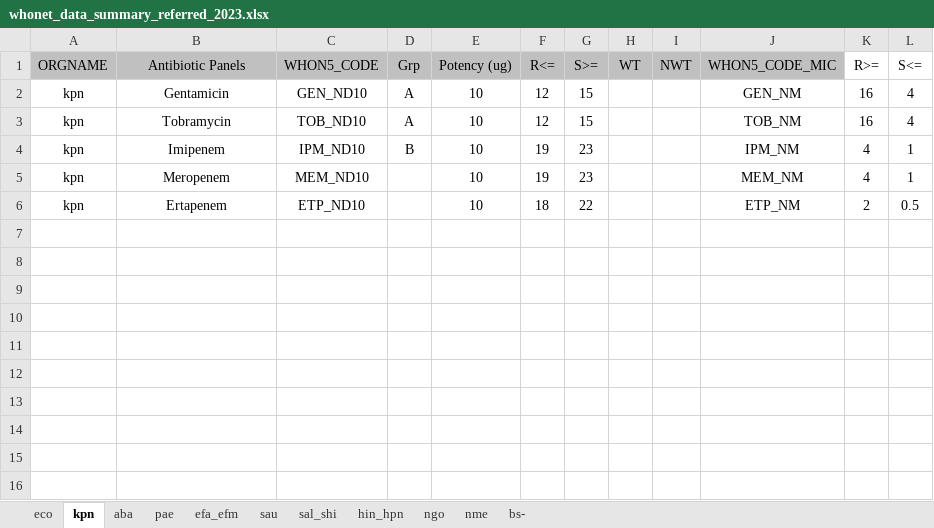
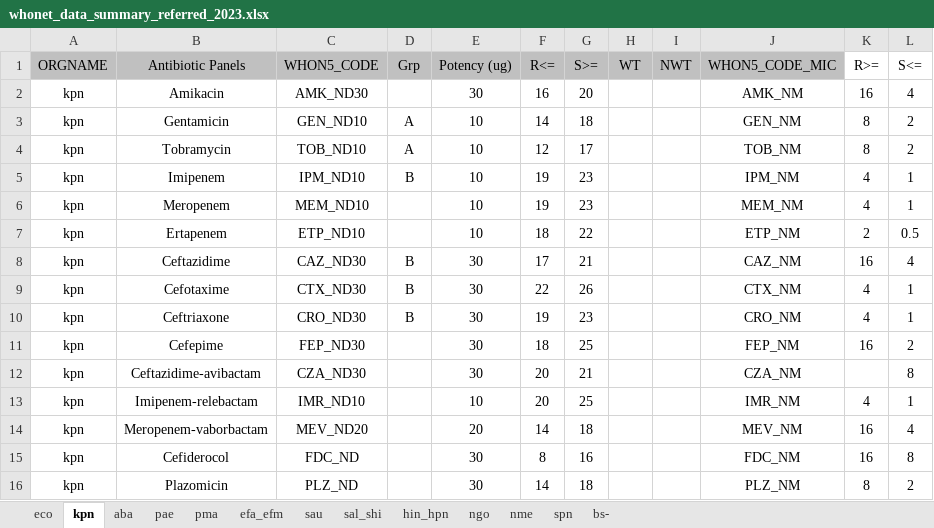
Before and after one commit to arsp-dev/dmu_sys, an Excel workbook: whonet/static/whonet_xl/whonet_data_summary_referred_2023.xlsx, sheet kpn, drawn as a sheet; values as stored, in another font and other column widths than the file's, no borders; addresses are those after the commit; the diff names each change by its address in the sheet, - before the commit and + after, or states it on an @@ line.

```diff
--- a/whonet/static/whonet_xl/whonet_data_summary_referred_2023.xlsx (sheet kpn)
+++ b/whonet/static/whonet_xl/whonet_data_summary_referred_2023.xlsx (sheet kpn)
+sheet tab: pma
+sheet tab: spn
+row 2: kpn | Amikacin | AMK_ND30 |  | 30 | 16 | 20 |  |  | AMK_NM | 16 | 4
-F3 (R<=): 12
+F3 (R<=): 14
-G3 (S>=): 15
+G3 (S>=): 18
-K3:K4 (R>=): 16
+K3:K4 (R>=): 8
-L3:L4 (S<=): 4
+L3:L4 (S<=): 2
-G4 (S>=): 15
+G4 (S>=): 17
+row 8: kpn | Ceftazidime | CAZ_ND30 | B | 30 | 17 | 21 |  |  | CAZ_NM | 16 | 4
+row 9: kpn | Cefotaxime | CTX_ND30 | B | 30 | 22 | 26 |  |  | CTX_NM | 4 | 1
+row 10: kpn | Ceftriaxone | CRO_ND30 | B | 30 | 19 | 23 |  |  | CRO_NM | 4 | 1
+row 11: kpn | Cefepime | FEP_ND30 |  | 30 | 18 | 25 |  |  | FEP_NM | 16 | 2
+row 12: kpn | Ceftazidime-avibactam | CZA_ND30 |  | 30 | 20 | 21 |  |  | CZA_NM |  | 8
+row 13: kpn | Imipenem-relebactam | IMR_ND10 |  | 10 | 20 | 25 |  |  | IMR_NM | 4 | 1
+row 14: kpn | Meropenem-vaborbactam | MEV_ND20 |  | 20 | 14 | 18 |  |  | MEV_NM | 16 | 4
+row 15: kpn | Cefiderocol | FDC_ND |  | 30 | 8 | 16 |  |  | FDC_NM | 16 | 8
+row 16: kpn | Plazomicin | PLZ_ND |  | 30 | 14 | 18 |  |  | PLZ_NM | 8 | 2
```
Also changed, not shown: sheet eco, sheet pae, sheet sau, sheet bs-, sheet efa_efm, sheet nme, 3 more sheets, 23 other files.
